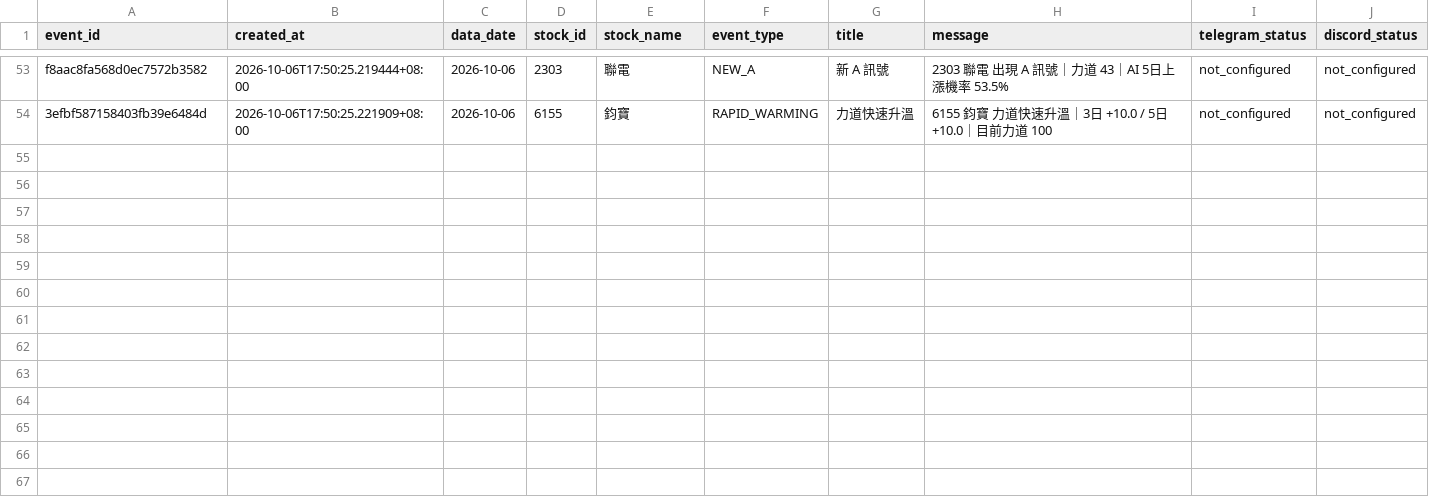
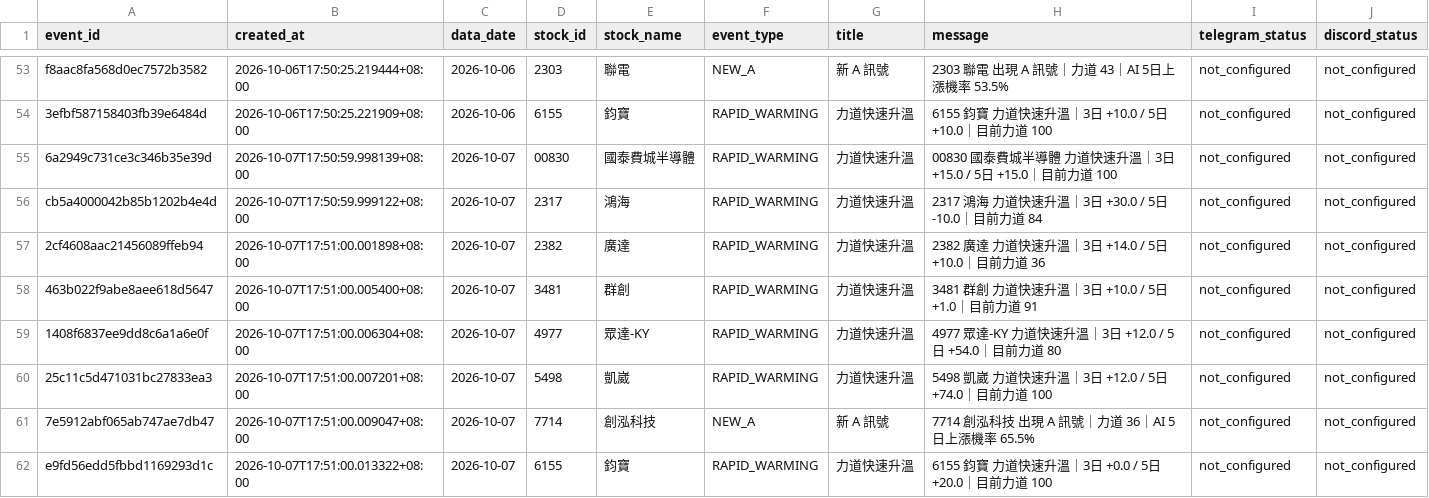
Before and after one commit to sean20040915-creator/tw-stock-ai-v1, a CSV file: data/notification_events.csv, drawn as a sheet; only a part is shown, gaps mark what is left out.

```diff
--- a/data/notification_events.csv
+++ b/data/notification_events.csv
@@ -54 +54,9 @@ f8aac8fa568d0ec7572b3582,2026-10-06T17:50:25.219444+08:00,2026-10-06,2303,聯電
 3efbf587158403fb39e6484d,2026-10-06T17:50:25.221909+08:00,2026-10-06,6155,鈞寶,RAPID_WARMING,力道快速升溫,6155 鈞寶 力道快速升溫｜3日 +10.0 / 5日 +10.0｜目前力道 100,not_configured,not_configured
+6a2949c731ce3c346b35e39d,2026-10-07T17:50:59.998139+08:00,2026-10-07,00830,國泰費城半導體,RAPID_WARMING,力道快速升溫,00830 國泰費城半導體 力道快速升溫｜3日 +15.0 / 5日 +15.0｜目前力道 100,not_configured,not_configured
+cb5a4000042b85b1202b4e4d,2026-10-07T17:50:59.999122+08:00,2026-10-07,2317,鴻海,RAPID_WARMING,力道快速升溫,2317 鴻海 力道快速升溫｜3日 +30.0 / 5日 -10.0｜目前力道 84,not_configured,not_configured
+2cf4608aac21456089ffeb94,2026-10-07T17:51:00.001898+08:00,2026-10-07,2382,廣達,RAPID_WARMING,力道快速升溫,2382 廣達 力道快速升溫｜3日 +14.0 / 5日 +10.0｜目前力道 36,not_configured,not_configured
+463b022f9abe8aee618d5647,2026-10-07T17:51:00.005400+08:00,2026-10-07,3481,群創,RAPID_WARMING,力道快速升溫,3481 群創 力道快速升溫｜3日 +10.0 / 5日 +1.0｜目前力道 91,not_configured,not_configured
+1408f6837ee9dd8c6a1a6e0f,2026-10-07T17:51:00.006304+08:00,2026-10-07,4977,眾達-KY,RAPID_WARMING,力道快速升溫,4977 眾達-KY 力道快速升溫｜3日 +12.0 / 5日 +54.0｜目前力道 80,not_configured,not_configured
+25c11c5d471031bc27833ea3,2026-10-07T17:51:00.007201+08:00,2026-10-07,5498,凱崴,RAPID_WARMING,力道快速升溫,5498 凱崴 力道快速升溫｜3日 +12.0 / 5日 +74.0｜目前力道 100,not_configured,not_configured
+7e5912abf065ab747ae7db47,2026-10-07T17:51:00.009047+08:00,2026-10-07,7714,創泓科技,NEW_A,新 A 訊號,7714 創泓科技 出現 A 訊號｜力道 36｜AI 5日上漲機率 65.5%,not_configured,not_configured
+e9fd56edd5fbbd1169293d1c,2026-10-07T17:51:00.013322+08:00,2026-10-07,6155,鈞寶,RAPID_WARMING,力道快速升溫,6155 鈞寶 力道快速升溫｜3日 +0.0 / 5日 +20.0｜目前力道 100,not_configured,not_configured
```
Also changed, not shown: data/forward_signals.csv.
